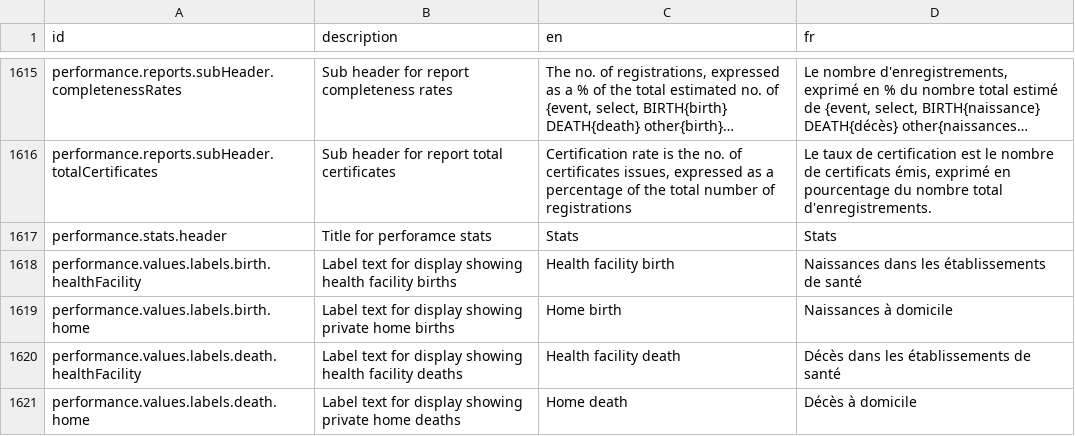
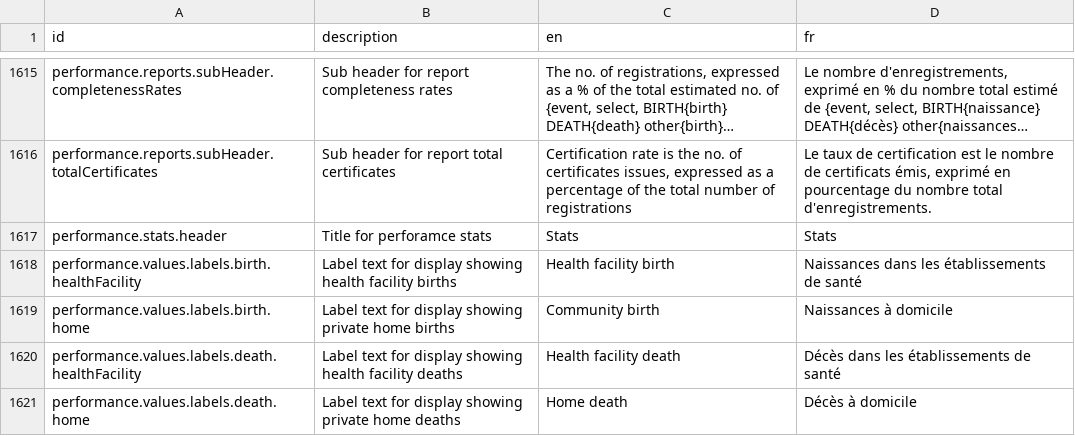
Before and after one commit to mdminhaj88/opencrvs-uganda, a CSV file: src/translations/client.csv, drawn as a sheet; only a part is shown, gaps mark what is left out; long unchanged cells end in ….

Commit message:
chore: update copy home birth -> community birth

```diff
--- a/src/translations/client.csv
+++ b/src/translations/client.csv
@@ -1620,3 +1620,3 @@ performance.stats.header,Title for perforamce stats,Stats,Stats
 performance.values.labels.birth.healthFacility,Label text for display showing health facility births,Health facility birth,Naissances dans les établissements de santé
-performance.values.labels.birth.home,Label text for display showing private home births,Home birth,Naissances à domicile
+performance.values.labels.birth.home,Label text for display showing private home births,Community birth,Naissances à domicile
 performance.values.labels.death.healthFacility,Label text for display showing health facility deaths,Health facility death,Décès dans les établissements de santé
```
